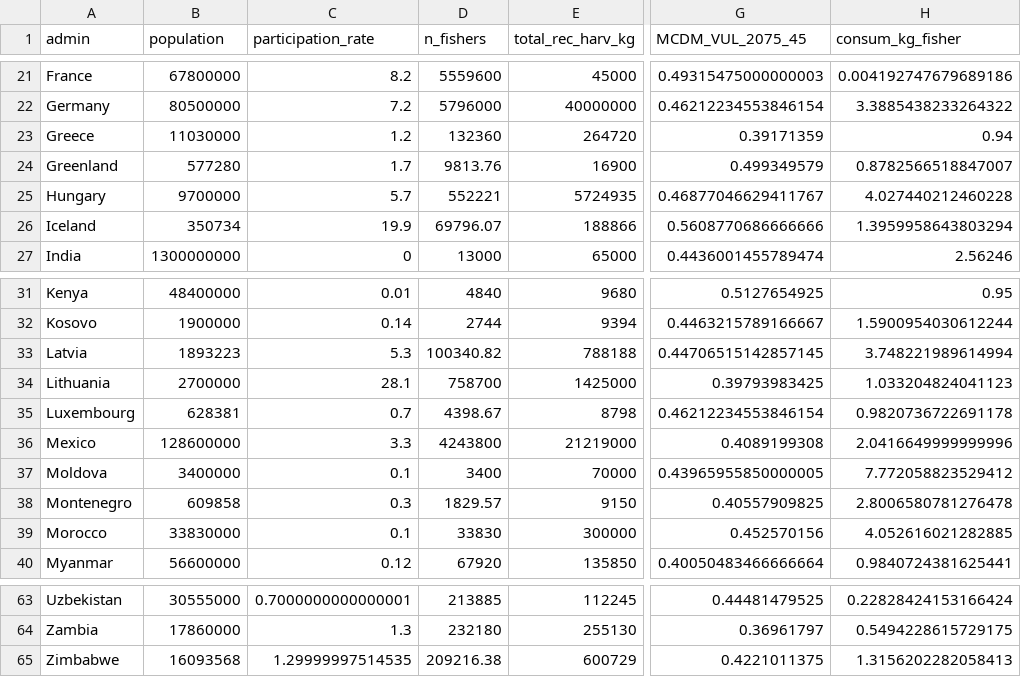
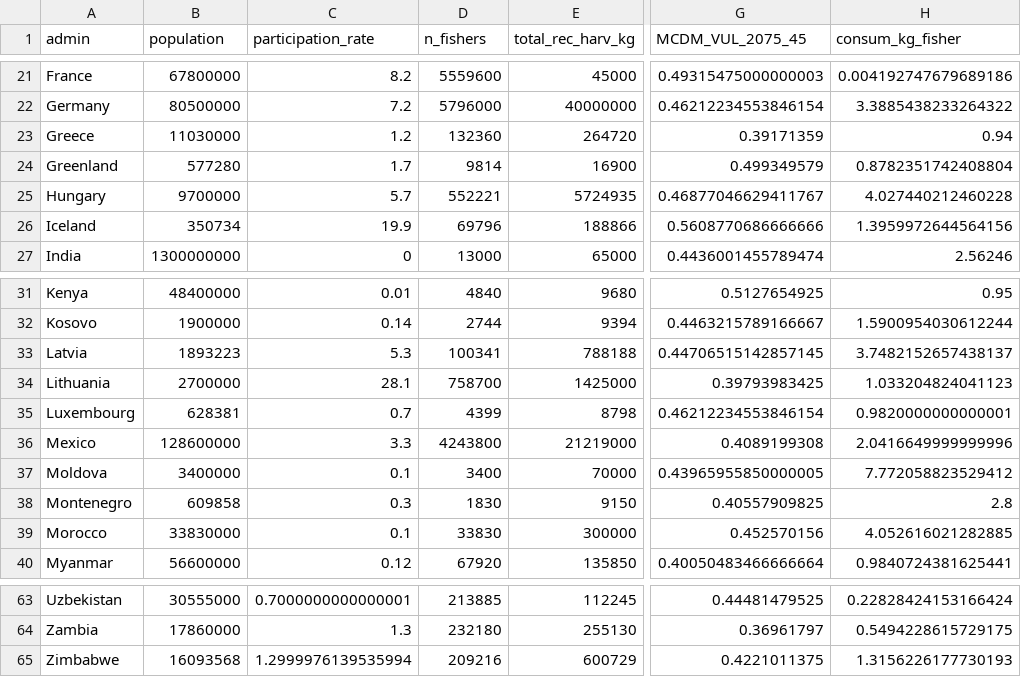
Before and after one commit to DOI-USGS/earth-in-flux, a CSV file: public/fish_as_food_country_climate.csv, drawn as a sheet; only a part is shown, gaps mark what is left out; the diff names each change by its address in the sheet, - before the commit and + after, or states it on an @@ line.

Commit message:
Fish as Food FSP edits

```diff
--- a/public/fish_as_food_country_climate.csv
+++ b/public/fish_as_food_country_climate.csv
-D24 (n_fishers): 9813.76
+D24 (n_fishers): 9814
-H24 (consum_kg_fisher): 0.8782566518847007
+H24 (consum_kg_fisher): 0.8782351742408804
-D26 (n_fishers): 69796.07
+D26 (n_fishers): 69796
-H26 (consum_kg_fisher): 1.3959958643803294
+H26 (consum_kg_fisher): 1.3959972644564156
-D33 (n_fishers): 100340.82
+D33 (n_fishers): 100341
-H33 (consum_kg_fisher): 3.748221989614994
+H33 (consum_kg_fisher): 3.7482152657438137
-D35 (n_fishers): 4398.67
+D35 (n_fishers): 4399
-H35 (consum_kg_fisher): 0.9820736722691178
+H35 (consum_kg_fisher): 0.9820000000000001
-D38 (n_fishers): 1829.57
+D38 (n_fishers): 1830
-H38 (consum_kg_fisher): 2.8006580781276478
+H38 (consum_kg_fisher): 2.8
-C65 (participation_rate): 1.29999997514535
+C65 (participation_rate): 1.2999976139535994
-D65 (n_fishers): 209216.38
+D65 (n_fishers): 209216
-H65 (consum_kg_fisher): 1.3156202282058413
+H65 (consum_kg_fisher): 1.3156226177730193
```
Also changed, not shown: public/fish_as_food_harvest.csv, 11 other files.
